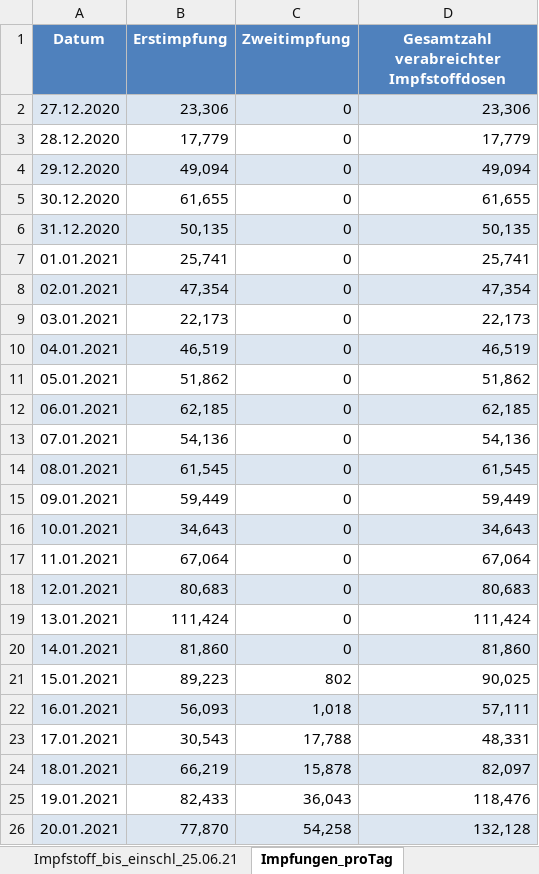
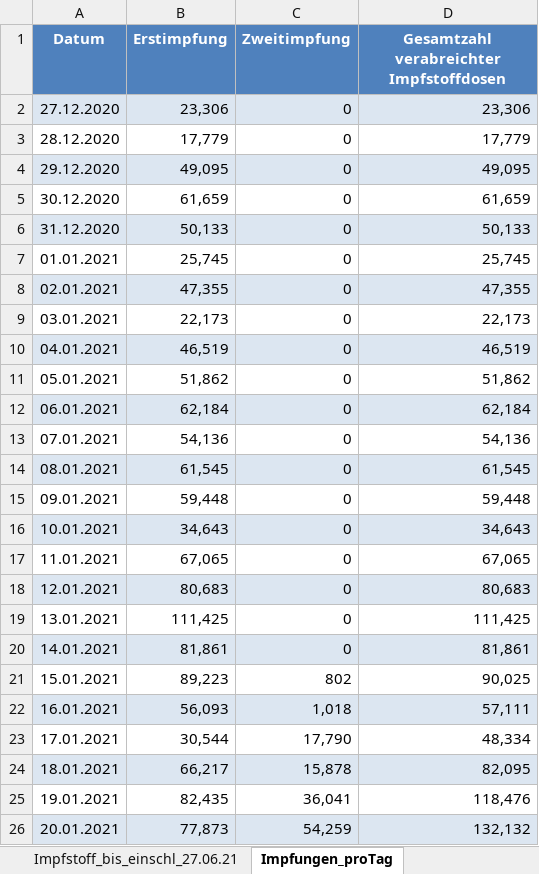
Before and after one commit to hodoi05/vaccinedata, an Excel workbook: data/source/Impfquotenmonitoring.xlsx, sheet Impfungen_proTag, drawn as a sheet; only a part is shown; values as stored, in another font and other column widths than the file's, no borders; the diff covers the shown part only; the diff names each change by its address in the sheet, - before the commit and + after, or states it on an @@ line.

```diff
--- a/data/source/Impfquotenmonitoring.xlsx (sheet Impfungen_proTag)
+++ b/data/source/Impfquotenmonitoring.xlsx (sheet Impfungen_proTag)
-sheet tab: Impfstoff_bis_einschl_25.06.21
+sheet tab: Impfstoff_bis_einschl_27.06.21
-B4 (Erstimpfung): 49,094
+B4 (Erstimpfung): 49,095
-D4: 49,094
+D4: 49,095
-B5 (Erstimpfung): 61,655
+B5 (Erstimpfung): 61,659
-D5: 61,655
+D5: 61,659
-B6 (Erstimpfung): 50,135
+B6 (Erstimpfung): 50,133
-D6: 50,135
+D6: 50,133
-B7 (Erstimpfung): 25,741
+B7 (Erstimpfung): 25,745
-D7: 25,741
+D7: 25,745
-B8 (Erstimpfung): 47,354
+B8 (Erstimpfung): 47,355
-D8: 47,354
+D8: 47,355
-B12 (Erstimpfung): 62,185
+B12 (Erstimpfung): 62,184
-D12: 62,185
+D12: 62,184
-B15 (Erstimpfung): 59,449
+B15 (Erstimpfung): 59,448
-D15: 59,449
+D15: 59,448
-B17 (Erstimpfung): 67,064
+B17 (Erstimpfung): 67,065
-D17: 67,064
+D17: 67,065
-B19 (Erstimpfung): 111,424
+B19 (Erstimpfung): 111,425
-D19: 111,424
+D19: 111,425
-B20 (Erstimpfung): 81,860
+B20 (Erstimpfung): 81,861
-D20: 81,860
+D20: 81,861
-B23 (Erstimpfung): 30,543
+B23 (Erstimpfung): 30,544
-C23 (Zweitimpfung): 17,788
+C23 (Zweitimpfung): 17,790
-D23: 48,331
+D23: 48,334
-B24 (Erstimpfung): 66,219
+B24 (Erstimpfung): 66,217
-D24: 82,097
+D24: 82,095
-B25 (Erstimpfung): 82,433
+B25 (Erstimpfung): 82,435
-C25 (Zweitimpfung): 36,043
+C25 (Zweitimpfung): 36,041
-B26 (Erstimpfung): 77,870
+B26 (Erstimpfung): 77,873
-C26 (Zweitimpfung): 54,258
+C26 (Zweitimpfung): 54,259
-D26: 132,128
+D26: 132,132
```
Also changed, not shown: 2 added rows and 415 edited cells elsewhere in this sheet, sheet Impfstoff_bis_einschl_27.06.21, sheet Impfquote_bis_einschl_27.06.21, sheet Erläuterung, other sheet tabs, 24 other files.
